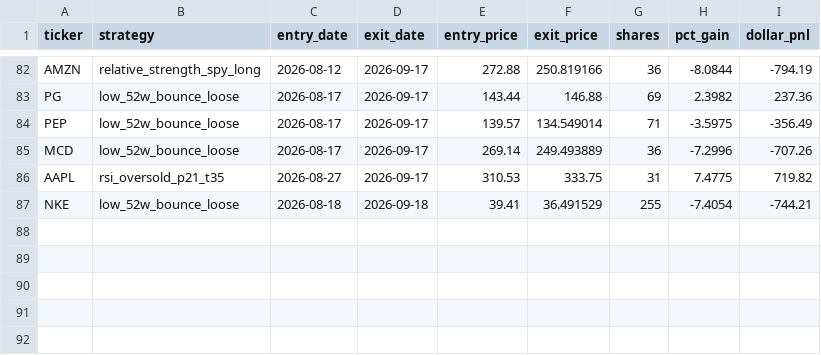
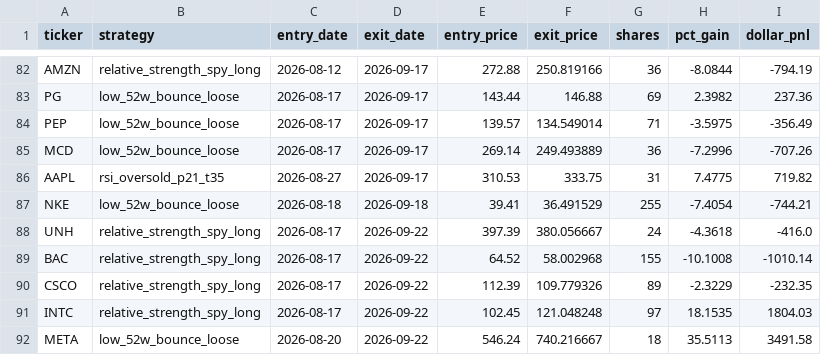
Before and after one commit to danyshalhoub/trading-automations, a CSV file: Trading Automations/paper_trader/trade_log.csv, drawn as a sheet; only a part is shown, gaps mark what is left out.

```diff
--- a/Trading Automations/paper_trader/trade_log.csv
+++ b/Trading Automations/paper_trader/trade_log.csv
@@ -87 +87,6 @@ AAPL,rsi_oversold_p21_t35,2026-08-27,2026-09-17,310.53,333.75,31,7.4775,719.82
 NKE,low_52w_bounce_loose,2026-08-18,2026-09-18,39.41,36.491529,255,-7.4054,-744.21
+UNH,relative_strength_spy_long,2026-08-17,2026-09-22,397.39,380.056667,24,-4.3618,-416.0
+BAC,relative_strength_spy_long,2026-08-17,2026-09-22,64.52,58.002968,155,-10.1008,-1010.14
+CSCO,relative_strength_spy_long,2026-08-17,2026-09-22,112.39,109.779326,89,-2.3229,-232.35
+INTC,relative_strength_spy_long,2026-08-17,2026-09-22,102.45,121.048248,97,18.1535,1804.03
+META,low_52w_bounce_loose,2026-08-20,2026-09-22,546.24,740.216667,18,35.5113,3491.58
```
Also changed, not shown: 3 other files.
